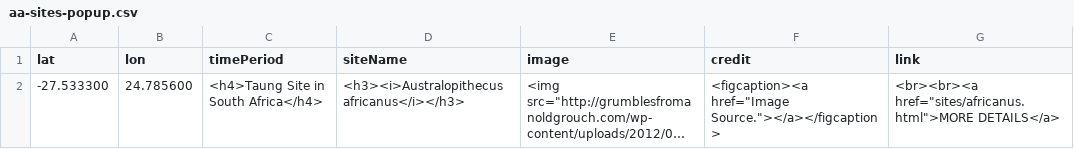
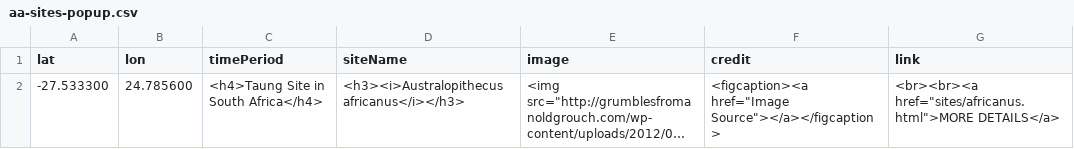
Before and after one commit to batkocl1/HFG, a CSV file: sites/aa-sites-popup.csv, drawn as a sheet; long unchanged cells end in …; the diff names each change by its address in the sheet, - before the commit and + after, or states it on an @@ line.

Commit message:
Update aa-sites-popup.csv

```diff
--- a/sites/aa-sites-popup.csv
+++ b/sites/aa-sites-popup.csv
-F2 (credit): <figcaption><a href="Image Source."></a></figcaption>
+F2 (credit): <figcaption><a href="Image Source"></a></figcaption>
```
